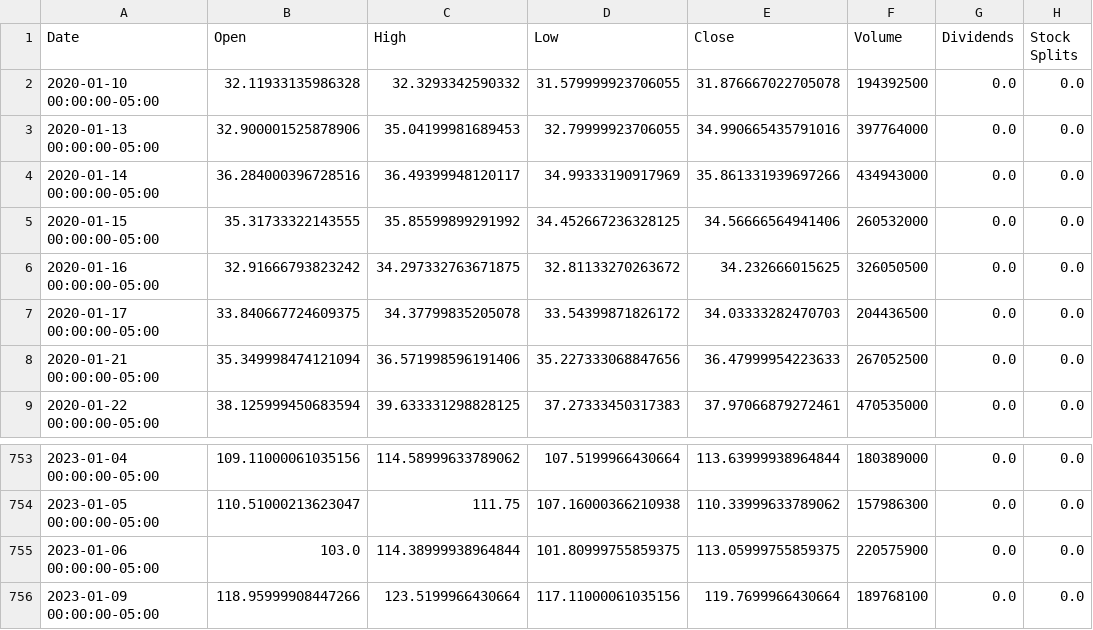
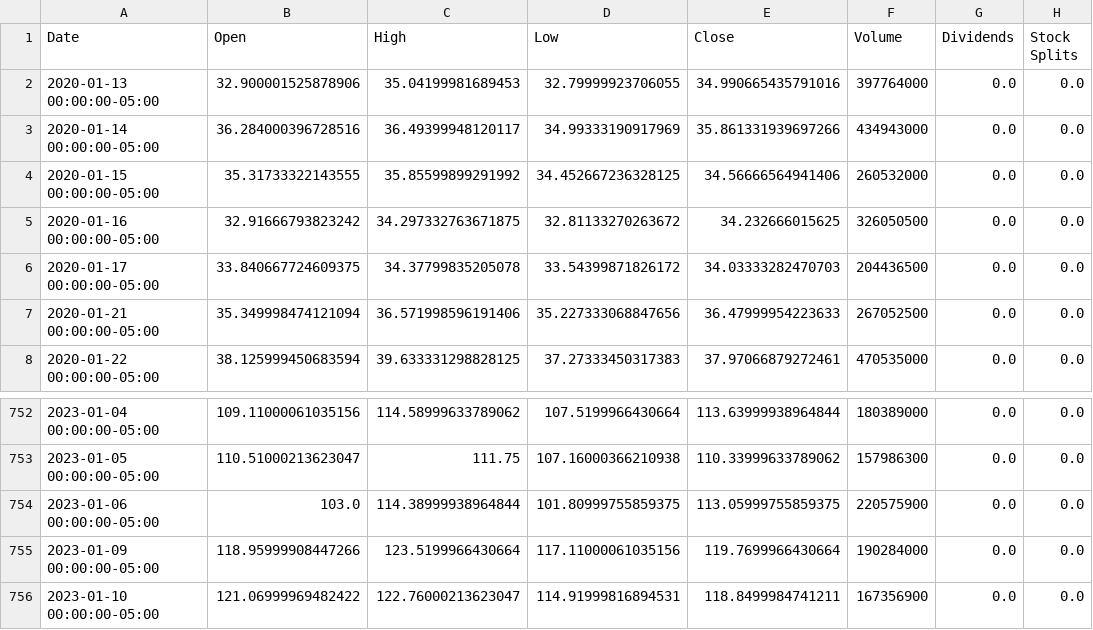
Before and after one commit to mervebdurna/ineuron-ml-projects, a CSV file: Time Series/TESLA Stock Forecasting/TSLA.CSV, drawn as a sheet; only a part is shown, gaps mark what is left out.

```diff
--- a/Time Series/TESLA Stock Forecasting/TSLA.CSV
+++ b/Time Series/TESLA Stock Forecasting/TSLA.CSV
@@ -1,3 +1,2 @@
 Date,Open,High,Low,Close,Volume,Dividends,Stock Splits
-2020-01-10 00:00:00-05:00,32.11933135986328,32.3293342590332,31.579999923706055,31.876667022705078,194392500,0.0,0.0
 2020-01-13 00:00:00-05:00,32.900001525878906,35.04199981689453,32.79999923706055,34.990665435791016,397764000,0.0,0.0
@@ -755,2 +754,3 @@ Date,Open,High,Low,Close,Volume,Dividends,Stock Splits
 2023-01-06 00:00:00-05:00,103.0,114.38999938964844,101.80999755859375,113.05999755859375,220575900,0.0,0.0
-2023-01-09 00:00:00-05:00,118.95999908447266,123.5199966430664,117.11000061035156,119.7699966430664,189768100,0.0,0.0
+2023-01-09 00:00:00-05:00,118.95999908447266,123.5199966430664,117.11000061035156,119.7699966430664,190284000,0.0,0.0
+2023-01-10 00:00:00-05:00,121.06999969482422,122.76000213623047,114.91999816894531,118.8499984741211,167356900,0.0,0.0
```
Also changed, not shown: 1 other file.
